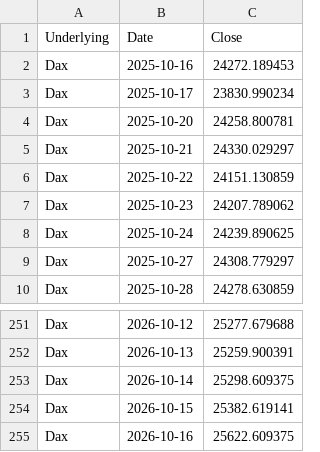
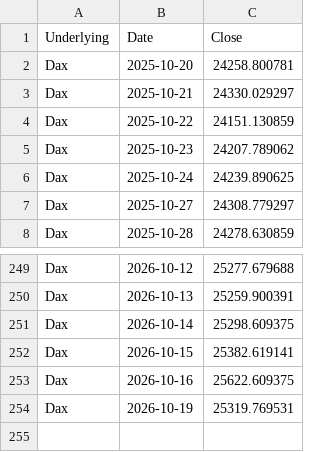
Before and after one commit to moby1de/LeverageLens-Events, a CSV file: index_lookback_DAX.csv, drawn as a sheet; only a part is shown, gaps mark what is left out.

Commit message:
Update index_lookback_DAX.csv

```diff
--- a/index_lookback_DAX.csv
+++ b/index_lookback_DAX.csv
@@ -1,4 +1,2 @@
 Underlying,Date,Close
-Dax,2025-10-16,24272.189453
-Dax,2025-10-17,23830.990234
 Dax,2025-10-20,24258.800781
@@ -255 +253,2 @@ Dax,2026-10-15,25382.619141
 Dax,2026-10-16,25622.609375
+Dax,2026-10-19,25319.769531
```
